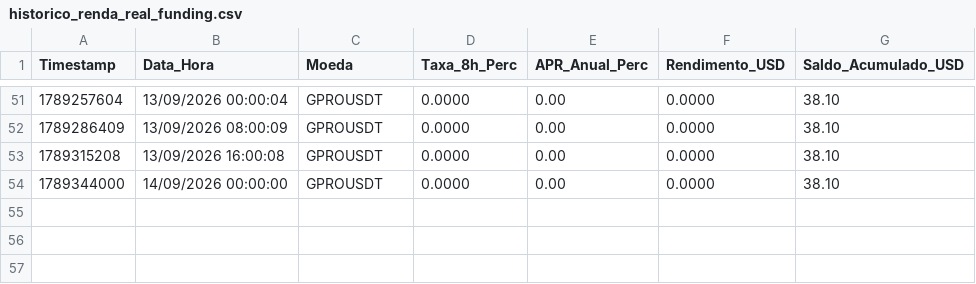
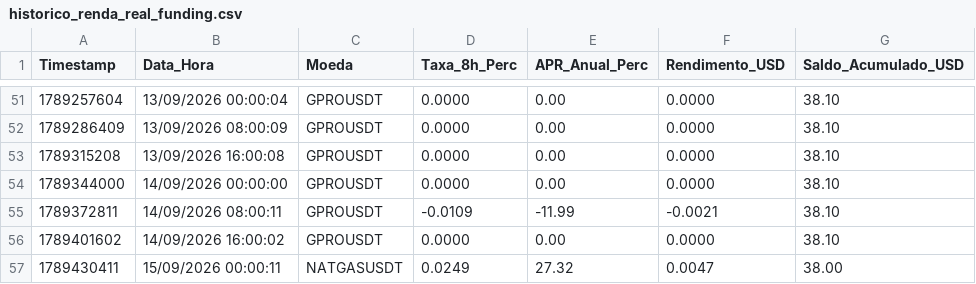
Before and after one commit to vitor120956-max/dados-pesquisa-sanitizados, a CSV file: dados/quant/historico_renda_real_funding.csv, drawn as a sheet; only a part is shown, gaps mark what is left out; the diff names each change by its address in the sheet, - before the commit and + after, or states it on an @@ line.

```diff
--- a/dados/quant/historico_renda_real_funding.csv
+++ b/dados/quant/historico_renda_real_funding.csv
+row 55: 1789372811 | 14/09/2026 08:00:11 | GPROUSDT | -0.0109 | -11.99 | -0.0021 | 38.10
+row 56: 1789401602 | 14/09/2026 16:00:02 | GPROUSDT | 0.0000 | 0.00 | 0.0000 | 38.10
+row 57: 1789430411 | 15/09/2026 00:00:11 | NATGASUSDT | 0.0249 | 27.32 | 0.0047 | 38.00
```
Also changed, not shown: dados/quant/historico_trades_master_portfolio.csv, dados/quant/historico_trades_sombra_ia_veredito.csv, 1 other file.
